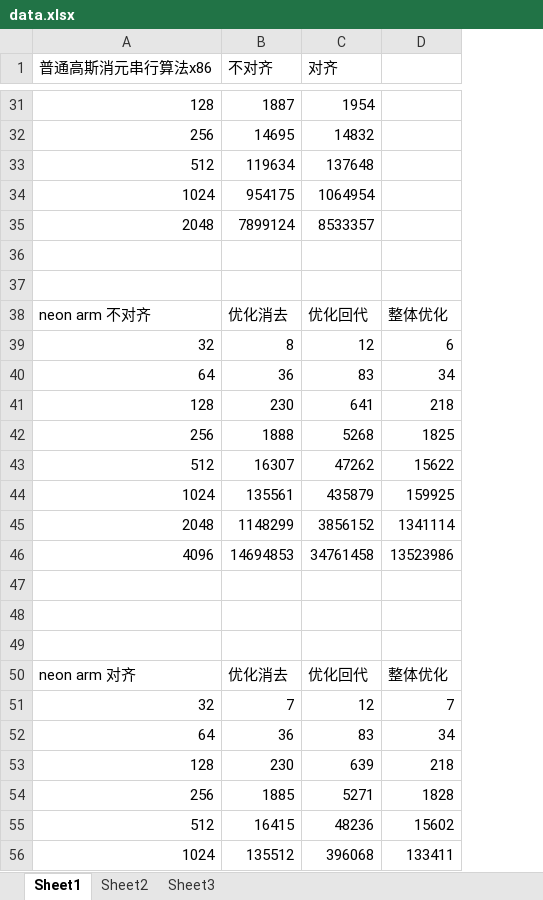
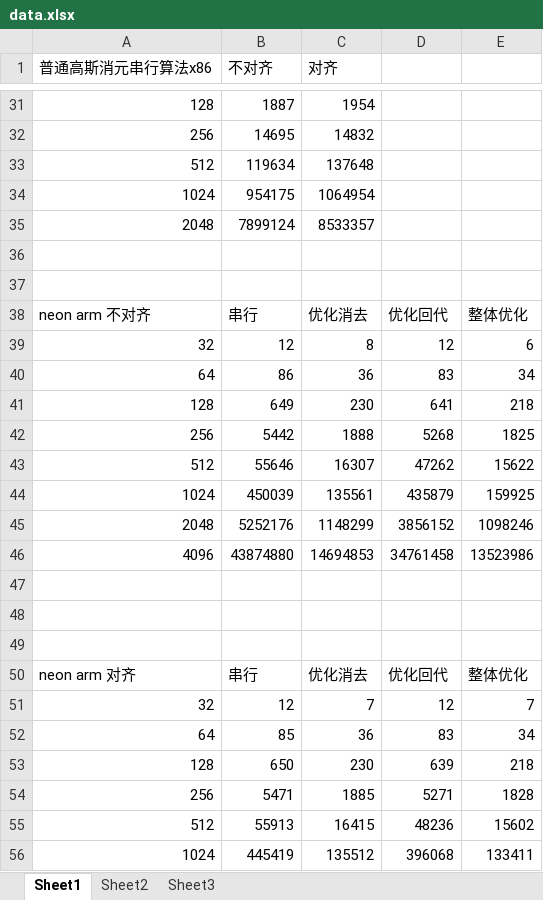
Before and after one commit to MengQxuan/parallel, an Excel workbook: lab2/data.xlsx, sheet Sheet1, drawn as a sheet; only a part is shown, gaps mark what is left out; values as stored, in another font and other column widths than the file's, no borders; removed rows and columns are numbered as before the commit, all else as after; the diff covers the shown part only; the diff names each change by its address in the sheet, - before the commit and + after, or states it on an @@ line.

Commit message:
neon data2

```diff
--- a/lab2/data.xlsx (sheet Sheet1)
+++ b/lab2/data.xlsx (sheet Sheet1)
+column D, rows 38-44: 优化回代 | 12 | 83 | 641 | 5268 | 47262 | 435879; rows 46-56: 34761458 |  |  |  | 优化回代 | 12 | 83 | 639 | 5271 | 48236 | 396068
-B38 (不对齐): 优化消去
+B38 (不对齐): 串行
-C38 (对齐): 优化回代
+C38 (对齐): 优化消去
-B39 (不对齐): 8
+B39 (不对齐): 12
-C39 (对齐): 12
+C39 (对齐): 8
-B40 (不对齐): 36
+B40 (不对齐): 86
-C40 (对齐): 83
+C40 (对齐): 36
-B41 (不对齐): 230
+B41 (不对齐): 649
-C41 (对齐): 641
+C41 (对齐): 230
-B42 (不对齐): 1888
+B42 (不对齐): 5442
-C42 (对齐): 5268
+C42 (对齐): 1888
-B43 (不对齐): 16307
+B43 (不对齐): 55646
-C43 (对齐): 47262
+C43 (对齐): 16307
-B44 (不对齐): 135561
+B44 (不对齐): 450039
-C44 (对齐): 435879
+C44 (对齐): 135561
-row 45: 2048 | 1148299 | 3856152 | 1341114
+row 45: 2048 | 5252176 | 1148299 | 3856152 | 1098246
-B46 (不对齐): 14694853
+B46 (不对齐): 43874880
-C46 (对齐): 34761458
+C46 (对齐): 14694853
-B50 (不对齐): 优化消去
+B50 (不对齐): 串行
-C50 (对齐): 优化回代
+C50 (对齐): 优化消去
-B51 (不对齐): 7
+B51 (不对齐): 12
-C51 (对齐): 12
+C51 (对齐): 7
-B52 (不对齐): 36
+B52 (不对齐): 85
-C52 (对齐): 83
+C52 (对齐): 36
-B53 (不对齐): 230
+B53 (不对齐): 650
-C53 (对齐): 639
+C53 (对齐): 230
-B54 (不对齐): 1885
+B54 (不对齐): 5471
-C54 (对齐): 5271
+C54 (对齐): 1885
-B55 (不对齐): 16415
+B55 (不对齐): 55913
-C55 (对齐): 48236
+C55 (对齐): 16415
-B56 (不对齐): 135512
+B56 (不对齐): 445419
-C56 (对齐): 396068
+C56 (对齐): 135512
```
Also changed, not shown: 4 edited cells elsewhere in this sheet, 2 other files.
